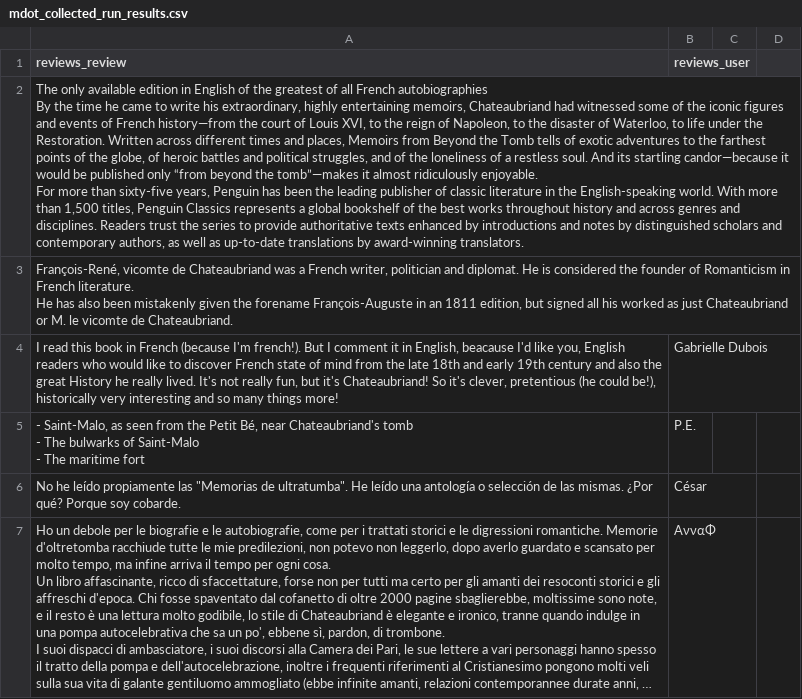
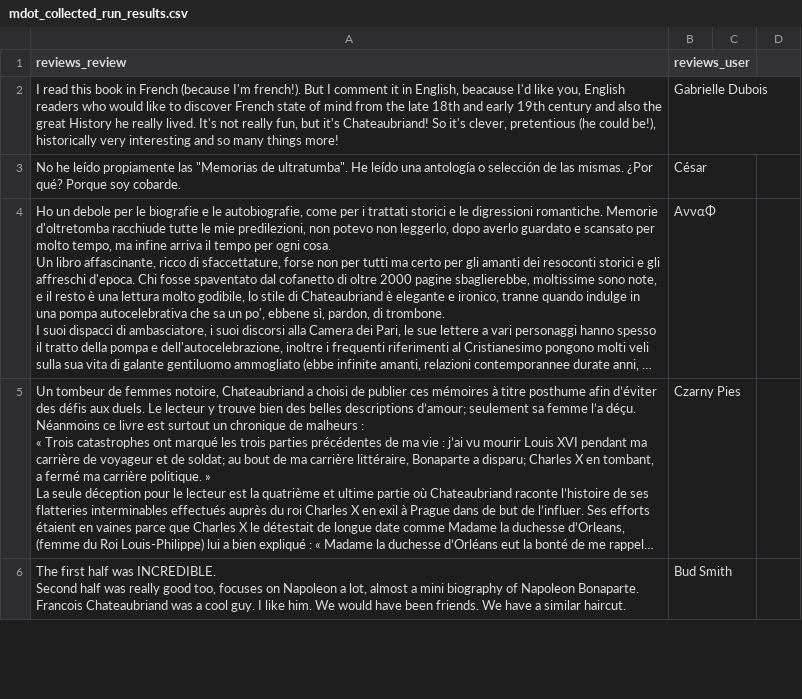
Before and after one commit to wrenne-bezukhov/automemoir_NLP, a CSV file: mdot_collected_run_results.csv, drawn as a sheet; only a part is shown; the shorter side is filled out with more unchanged rows; long unchanged cells end in …; ↵ is a line break in a cell; the diff names each change by its address in the sheet, - before the commit and + after, or states it on an @@ line.

Commit message:
Update mdot_collected_run_results.csv

```diff
--- a/mdot_collected_run_results.csv
+++ b/mdot_collected_run_results.csv
-row 2: The only available edition in English of the greatest of all French autobiographies ↵ By the time he came to write his extraordinary, highly entertaining memoirs, Chateaubriand had witnessed some of the iconic figures and events of French history—from the court of Louis XVI, to the reign of Napoleon, to the disaster of Waterloo, to life under the Restoration. Written across different times and places, Memoirs from Beyond the Tomb tells of exotic adventures to the farthest points of the globe, of heroic battles and political struggles, and of the loneliness of a restless soul. And its startling candor—because it would be published only “from beyond the tomb”—makes it almost ridiculously enjoyable. ↵ For more than sixty-five years, Penguin has been the leading publisher of classic literature in the English-speaking world. With more than 1,500 titles, Penguin Classics represents a global bookshelf of the best works throughout history and across genres and disciplines. Readers trust the series to provide authoritative texts enhanced by introductions and notes by distinguished scholars and contemporary authors, as well as up-to-date translations by award-winning translators.
-row 3: François-René, vicomte de Chateaubriand was a French writer, politician and diplomat. He is considered the founder of Romanticism in French literature. ↵ He has also been mistakenly given the forename François-Auguste in an 1811 edition, but signed all his worked as just Chateaubriand or M. le vicomte de Chateaubriand.
-row 5: - Saint-Malo, as seen from the Petit Bé, near Chateaubriand's tomb ↵ - The bulwarks of Saint-Malo ↵ - The maritime fort | P.E.
```
